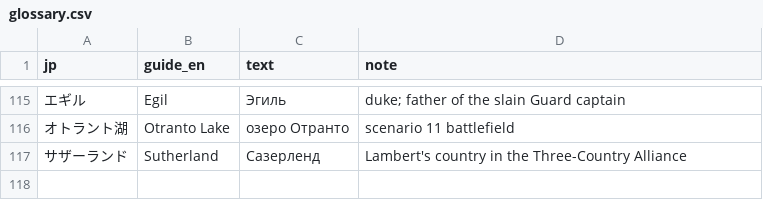
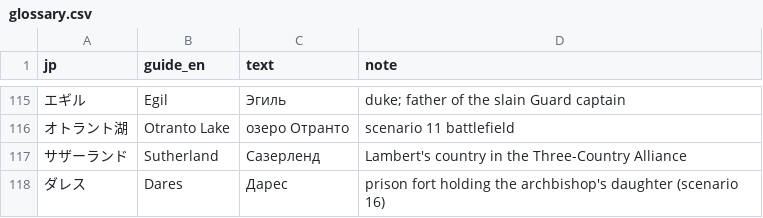
Before and after one commit to nE0sIghT/langrisser-5-translation, a CSV file: data/lang/ru/glossary.csv, drawn as a sheet; only a part is shown, gaps mark what is left out; the diff names each change by its address in the sheet, - before the commit and + after, or states it on an @@ line.

```diff
--- a/data/lang/ru/glossary.csv
+++ b/data/lang/ru/glossary.csv
+row 118: ダレス | Dares | Дарес | prison fort holding the archbishop's daughter (scenario 16)
```
Also changed, not shown: data/lang/en/names.csv, data/lang/ru/names.csv, 5 other files.
